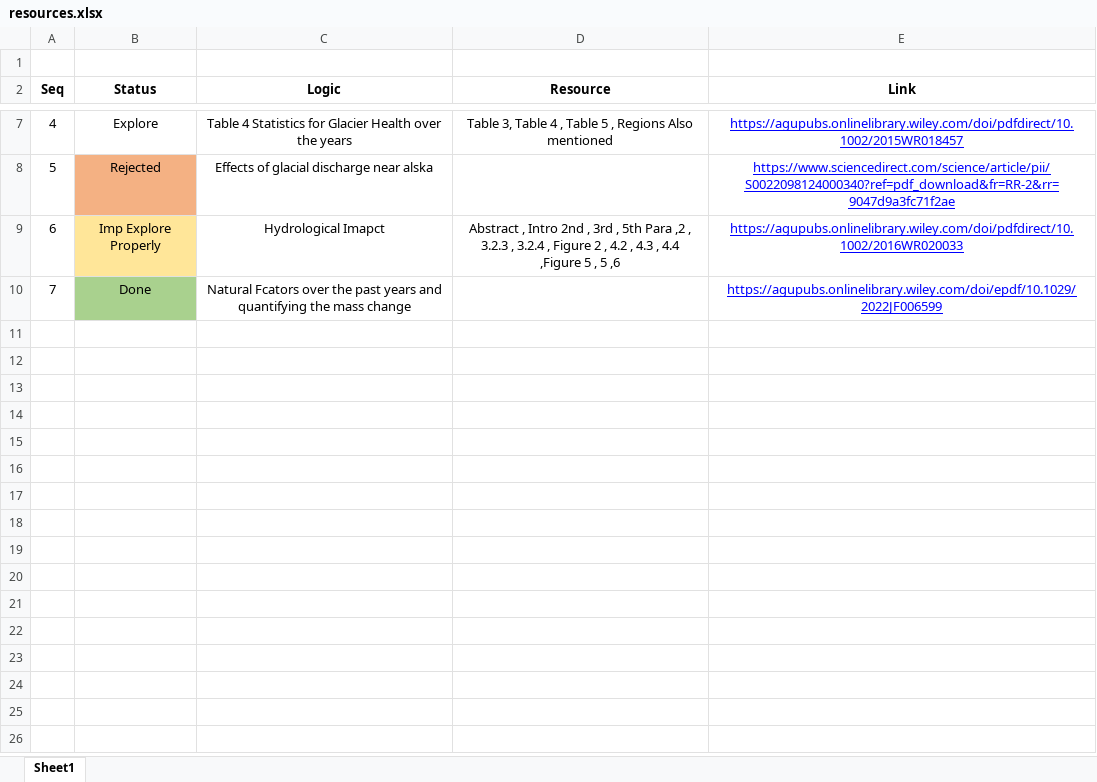
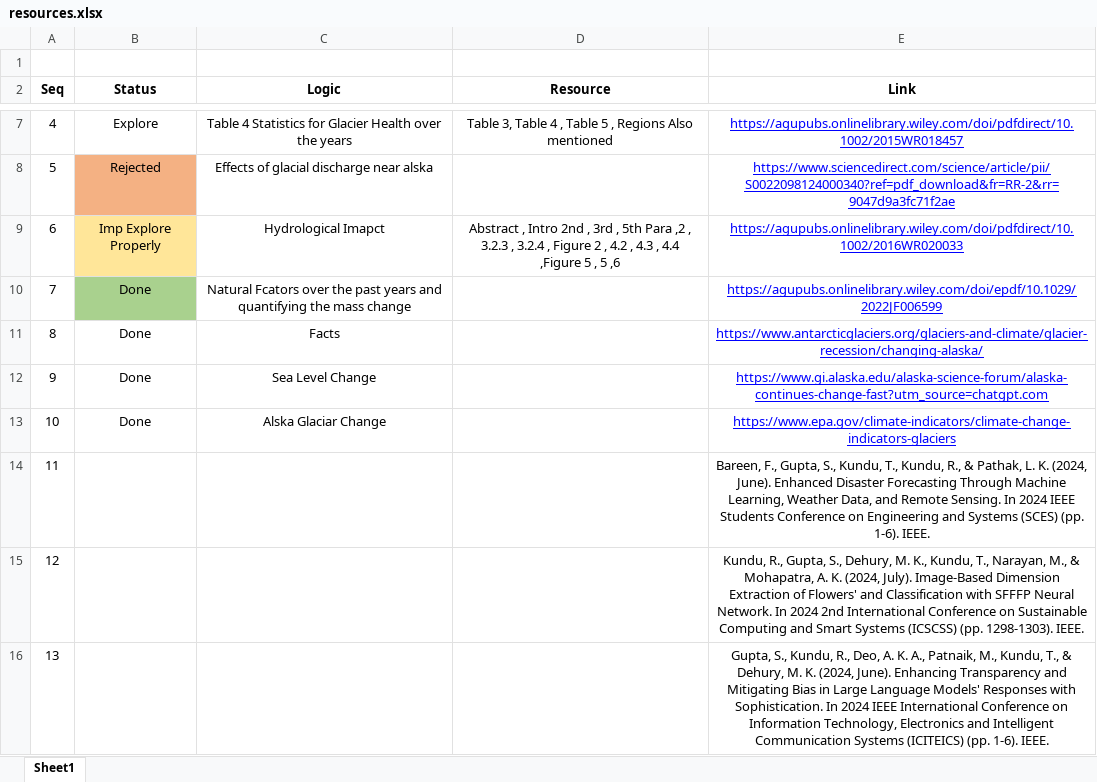
Before and after one commit to harsh125op/waterLevel, an Excel workbook: Resources/resources.xlsx, sheet Sheet1, drawn as a sheet; only a part is shown, gaps mark what is left out; values as stored, in another font and other column widths than the file's, no borders; the diff names each change by its address in the sheet, - before the commit and + after, or states it on an @@ line.

Commit message:
Resources Added

```diff
--- a/Resources/resources.xlsx (sheet Sheet1)
+++ b/Resources/resources.xlsx (sheet Sheet1)
+row 11: 8 | Done | Facts |  | https://www.antarcticglaciers.org/glaciers-and-climate/glacier-recession/changing-alaska/
+row 12: 9 | Done | Sea Level Change |  | https://www.gi.alaska.edu/alaska-science-forum/alaska-continues-change-fast?utm_source=chatgpt.com
+row 13: 10 | Done | Alska Glaciar Change |  | https://www.epa.gov/climate-indicators/climate-change-indicators-glaciers
+row 14: 11 |  |  |  | Bareen, F., Gupta, S., Kundu, T., Kundu, R., & Pathak, L. K. (2024, June). Enhanced Disaster Forecasting Through Machine Learning, Weather Data, and Remote Sensing. In 2024 IEEE Students Conference on Engineering and Systems (SCES) (pp. 1-6). IEEE.
+row 15: 12 |  |  |  | Kundu, R., Gupta, S., Dehury, M. K., Kundu, T., Narayan, M., & Mohapatra, A. K. (2024, July). Image-Based Dimension Extraction of Flowers' and Classification with SFFFP Neural Network. In 2024 2nd International Conference on Sustainable Computing and Smart Systems (ICSCSS) (pp. 1298-1303). IEEE.
+row 16: 13 |  |  |  | Gupta, S., Kundu, R., Deo, A. K. A., Patnaik, M., Kundu, T., & Dehury, M. K. (2024, June). Enhancing Transparency and Mitigating Bias in Large Language Models' Responses with Sophistication. In 2024 IEEE International Conference on Information Technology, Electronics and Intelligent Communication Systems (ICITEICS) (pp. 1-6). IEEE.
```
